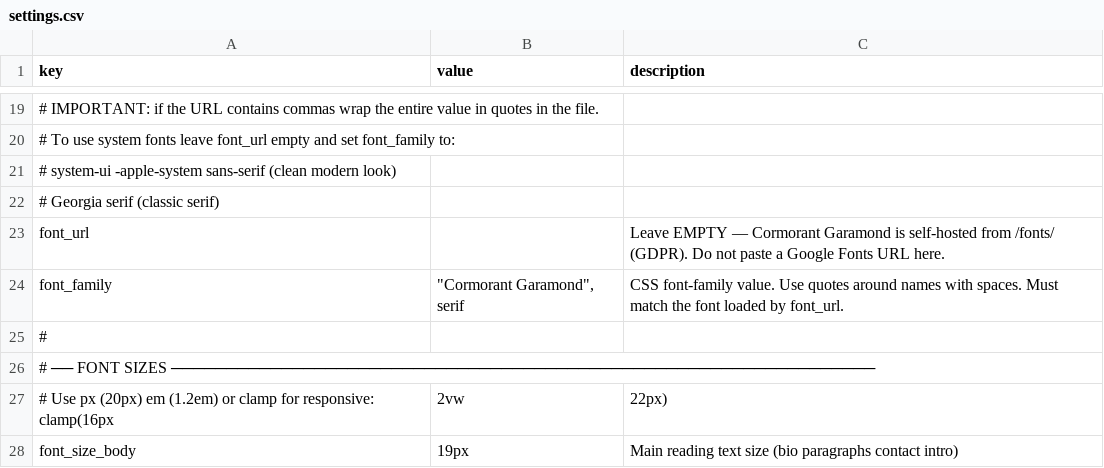
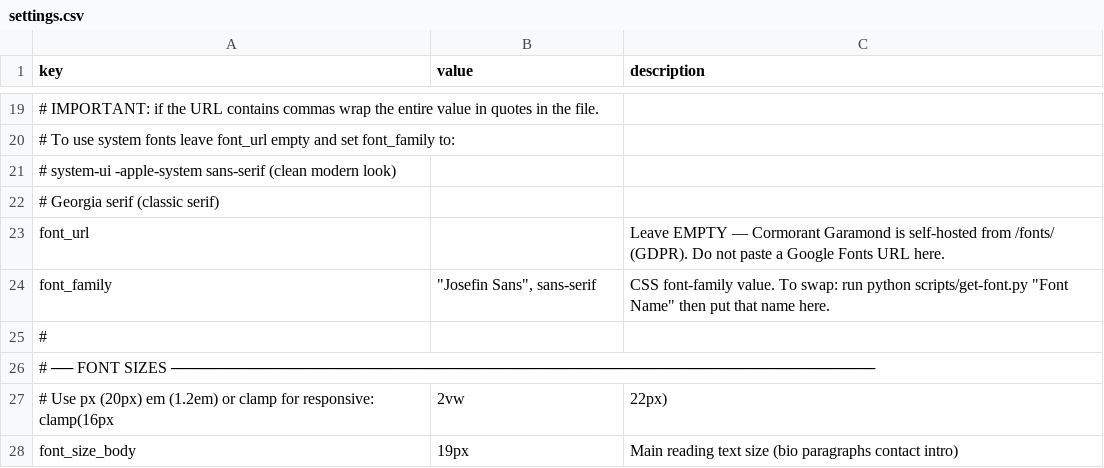
Before and after one commit to muso-design/art-website, a CSV file: settings.csv, drawn as a sheet; only a part is shown, gaps mark what is left out.

```diff
--- a/settings.csv
+++ b/settings.csv
@@ -23,3 +23,3 @@
 "font_url",,"Leave EMPTY — Cormorant Garamond is self-hosted from /fonts/ (GDPR). Do not paste a Google Fonts URL here."
-"font_family","""Cormorant Garamond"", serif","CSS font-family value. Use quotes around names with spaces. Must match the font loaded by font_url."
+"font_family","""Josefin Sans"", sans-serif","CSS font-family value. To swap: run  python scripts/get-font.py ""Font Name""  then put that name here."
 "#",,
```
Also changed, not shown: works.csv, 25 other files.
